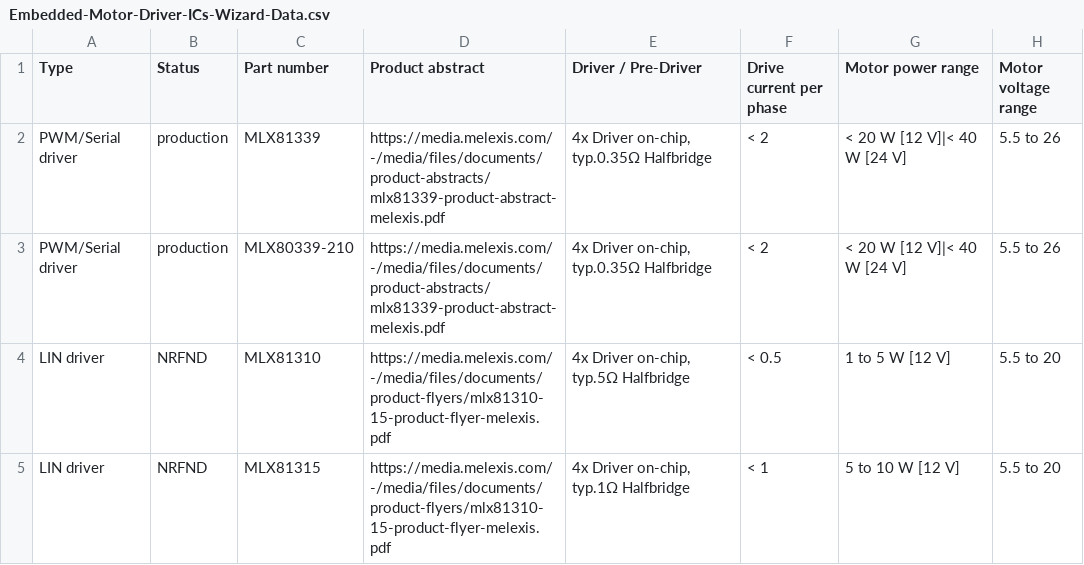
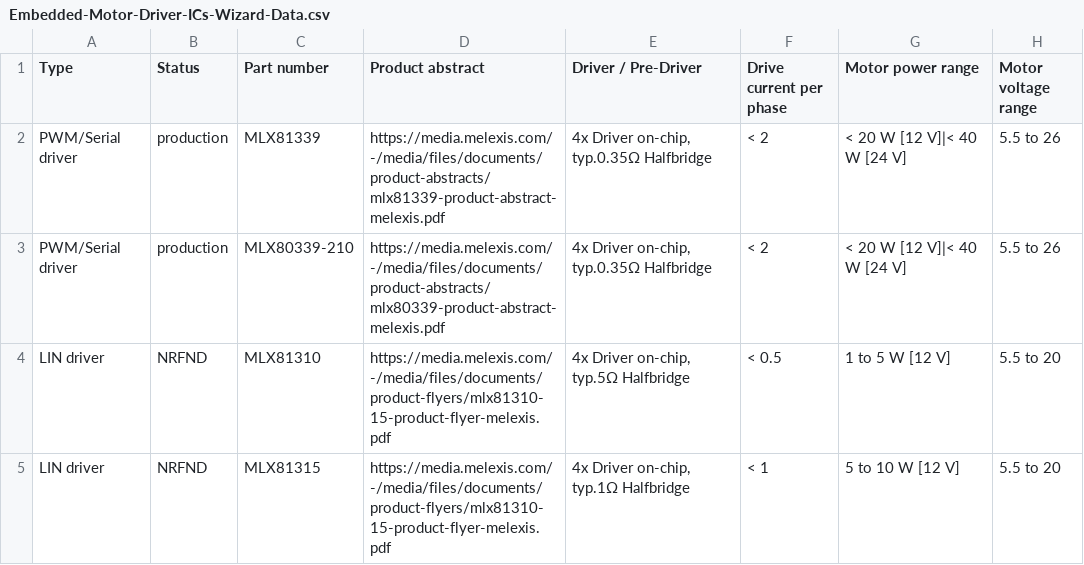
Before and after one commit to MelexisBC/Wizard--Embedded-Motor-Driver-ICs-Data, a CSV file: Embedded-Motor-Driver-ICs-Wizard-Data.csv, drawn as a sheet; only a part is shown; the diff names each change by its address in the sheet, - before the commit and + after, or states it on an @@ line.

Commit message:
Wizard - Embedded motor driver ICs - Google sheet updated

```diff
--- a/Embedded-Motor-Driver-ICs-Wizard-Data.csv
+++ b/Embedded-Motor-Driver-ICs-Wizard-Data.csv
-D3 (Product abstract): https://media.melexis.com/-/media/files/documents/product-abstracts/mlx81339-product-abstract-melexis.pdf
+D3 (Product abstract): https://media.melexis.com/-/media/files/documents/product-abstracts/mlx80339-product-abstract-melexis.pdf
```
